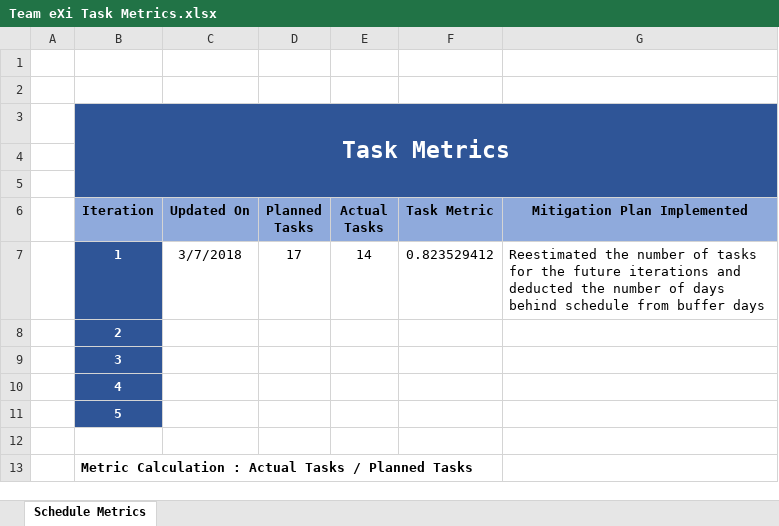
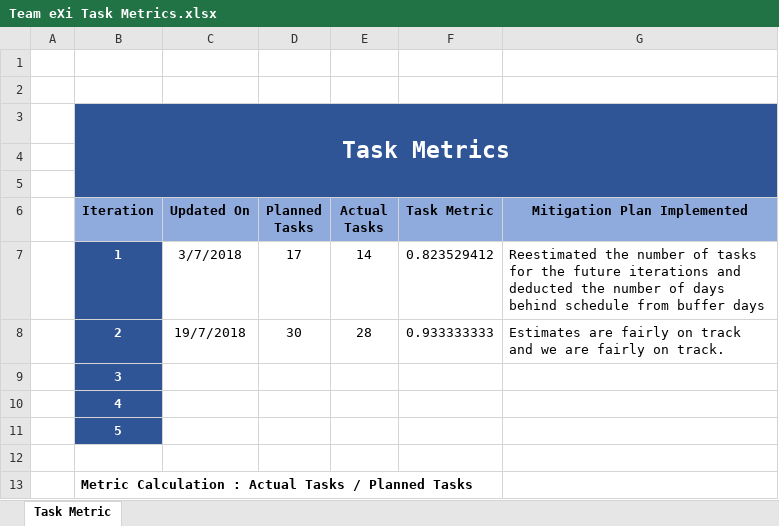
Before and after one commit to TeameXi/Thriving-Stones-Project, an Excel workbook: metrics/Team eXi Task Metrics.xlsx, sheet Task Metric, drawn as a sheet; values as stored, in another font and other column widths than the file's, no borders; charts and pictures not drawn; removed rows and columns are numbered as before the commit, all else as after; the diff names each change by its address in the sheet, - before the commit and + after, or states it on an @@ line.

```diff
--- a/metrics/Team eXi Task Metrics.xlsx (sheet Task Metric)
+++ b/metrics/Team eXi Task Metrics.xlsx (sheet Task Metric)
-sheet tab: Schedule Metrics
+sheet tab: Task Metric
-row 8:  | 2
+row 8:  | 2 | 19/7/2018 | 30 | 28 | 0.933333333 | Estimates are fairly on track and we are fairly on track.
```
Also changed, not shown: metrics/Team eXi Bug Metrics.xlsx.
